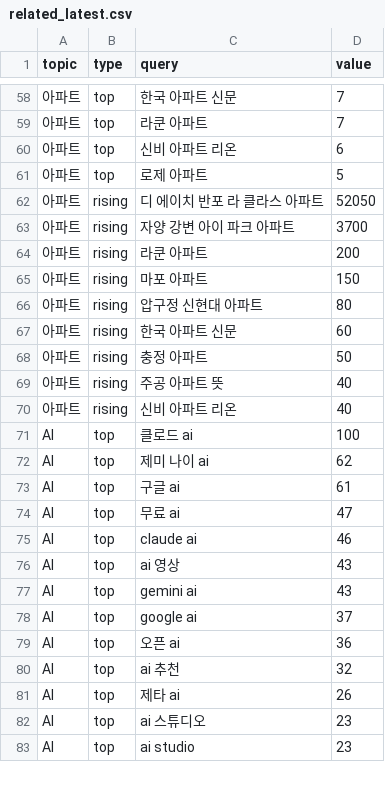
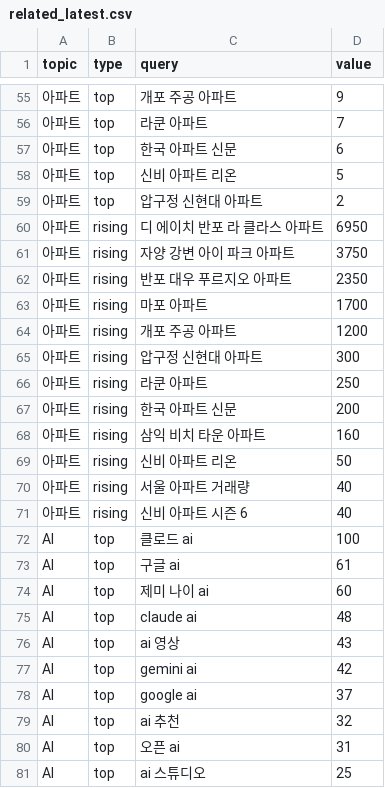
Before and after one commit to shincool/daily-trends, a CSV file: results/related_latest.csv, drawn as a sheet; only a part is shown, gaps mark what is left out; the shorter side is filled out with more unchanged rows; the diff covers the shown part only.

```diff
--- a/results/related_latest.csv
+++ b/results/related_latest.csv
@@ -58,25 +55,27 @@
-아파트,top,한국 아파트 신문,7
+아파트,top,개포 주공 아파트,9
 아파트,top,라쿤 아파트,7
-아파트,top,신비 아파트 리온,6
-아파트,top,로제 아파트,5
-아파트,rising,디 에이치 반포 라 클라스 아파트,52050
-아파트,rising,자양 강변 아이 파크 아파트,3700
-아파트,rising,라쿤 아파트,200
-아파트,rising,마포 아파트,150
-아파트,rising,압구정 신현대 아파트,80
-아파트,rising,한국 아파트 신문,60
-아파트,rising,충정 아파트,50
-아파트,rising,주공 아파트 뜻,40
-아파트,rising,신비 아파트 리온,40
+아파트,top,한국 아파트 신문,6
+아파트,top,신비 아파트 리온,5
+아파트,top,압구정 신현대 아파트,2
+아파트,rising,디 에이치 반포 라 클라스 아파트,6950
+아파트,rising,자양 강변 아이 파크 아파트,3750
+아파트,rising,반포 대우 푸르지오 아파트,2350
+아파트,rising,마포 아파트,1700
+아파트,rising,개포 주공 아파트,1200
+아파트,rising,압구정 신현대 아파트,300
+아파트,rising,라쿤 아파트,250
+아파트,rising,한국 아파트 신문,200
+아파트,rising,삼익 비치 타운 아파트,160
+아파트,rising,신비 아파트 리온,50
+아파트,rising,서울 아파트 거래량,40
+아파트,rising,신비 아파트 시즌 6,40
 AI,top,클로드 ai,100
-AI,top,제미 나이 ai,62
 AI,top,구글 ai,61
-AI,top,무료 ai,47
-AI,top,claude ai,46
+AI,top,제미 나이 ai,60
+AI,top,claude ai,48
 AI,top,ai 영상,43
-AI,top,gemini ai,43
+AI,top,gemini ai,42
 AI,top,google ai,37
-AI,top,오픈 ai,36
 AI,top,ai 추천,32
-AI,top,제타 ai,26
-AI,top,ai 스튜디오,23
+AI,top,오픈 ai,31
+AI,top,ai 스튜디오,25
```
Also changed, not shown: 9 added rows, 11 removed rows, 3 moved rows and 63 edited cells elsewhere in this file, results/trends_latest.csv, 2 other files.
